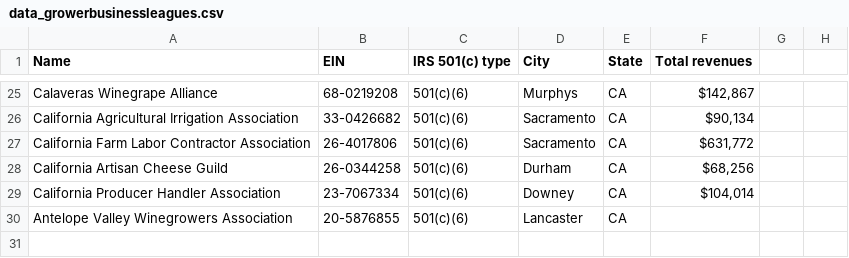
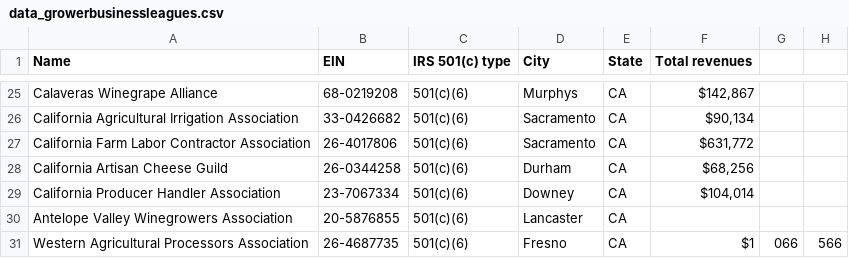
Before and after one commit to pluricalifornia/powermap, a CSV file: data_growerbusinessleagues.csv, drawn as a sheet; only a part is shown, gaps mark what is left out; the diff names each change by its address in the sheet, - before the commit and + after, or states it on an @@ line.

Commit message:
Update data_growerbusinessleagues.csv

```diff
--- a/data_growerbusinessleagues.csv
+++ b/data_growerbusinessleagues.csv
+row 31: Western Agricultural Processors Association | 26-4687735 | 501(c)(6) | Fresno | CA | $1 | 066 | 566
```
